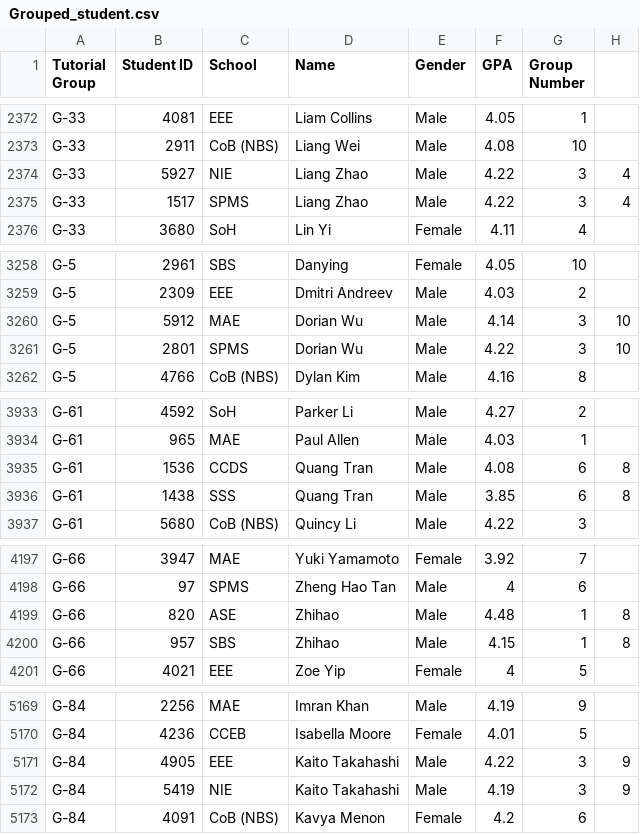
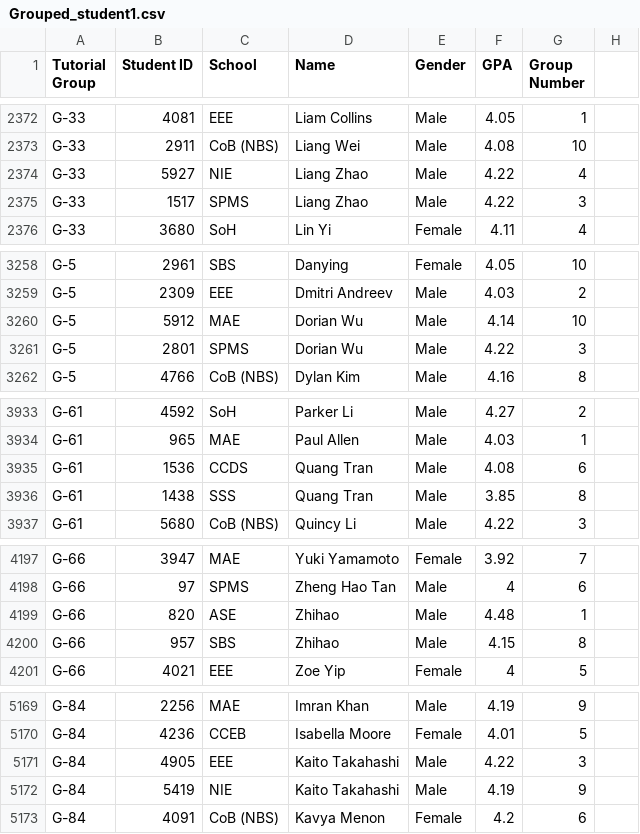
Before and after one commit to sxtay1914/NTU-Mini-project, a CSV file: Grouped_student1.csv (was Grouped_student.csv), drawn as a sheet; only a part is shown, gaps mark what is left out; the diff covers the shown part only.

Commit message:
With excel updated

```diff
--- a/Grouped_student.csv
+++ b/Grouped_student1.csv
@@ -2373,4 +2373,4 @@ G-33,4081,EEE,Liam Collins,Male,4.05,1
 G-33,2911,CoB (NBS),Liang Wei,Male,4.08,10
-G-33,5927,NIE,Liang Zhao,Male,4.22,3,4
-G-33,1517,SPMS,Liang Zhao,Male,4.22,3,4
+G-33,5927,NIE,Liang Zhao,Male,4.22,4
+G-33,1517,SPMS,Liang Zhao,Male,4.22,3
 G-33,3680,SoH,Lin Yi,Female,4.11,4
@@ -3259,4 +3259,4 @@ G-5,2961,SBS,Danying,Female,4.05,10
 G-5,2309,EEE,Dmitri Andreev,Male,4.03,2
-G-5,5912,MAE,Dorian Wu,Male,4.14,3,10
-G-5,2801,SPMS,Dorian Wu,Male,4.22,3,10
+G-5,5912,MAE,Dorian Wu,Male,4.14,10
+G-5,2801,SPMS,Dorian Wu,Male,4.22,3
 G-5,4766,CoB (NBS),Dylan Kim,Male,4.16,8
@@ -3934,4 +3934,4 @@ G-61,4592,SoH,Parker Li,Male,4.27,2
 G-61,965,MAE,Paul Allen,Male,4.03,1
-G-61,1536,CCDS,Quang Tran,Male,4.08,6,8
-G-61,1438,SSS,Quang Tran,Male,3.85,6,8
+G-61,1536,CCDS,Quang Tran,Male,4.08,6
+G-61,1438,SSS,Quang Tran,Male,3.85,8
 G-61,5680,CoB (NBS),Quincy Li,Male,4.22,3
@@ -4198,4 +4198,4 @@ G-66,3947,MAE,Yuki Yamamoto,Female,3.92,7
 G-66,97,SPMS,Zheng Hao Tan,Male,4,6
-G-66,820,ASE,Zhihao,Male,4.48,1,8
-G-66,957,SBS,Zhihao,Male,4.15,1,8
+G-66,820,ASE,Zhihao,Male,4.48,1
+G-66,957,SBS,Zhihao,Male,4.15,8
 G-66,4021,EEE,Zoe Yip,Female,4,5
@@ -5170,4 +5170,4 @@ G-84,2256,MAE,Imran Khan,Male,4.19,9
 G-84,4236,CCEB,Isabella Moore,Female,4.01,5
-G-84,4905,EEE,Kaito Takahashi,Male,4.22,3,9
-G-84,5419,NIE,Kaito Takahashi,Male,4.19,3,9
+G-84,4905,EEE,Kaito Takahashi,Male,4.22,3
+G-84,5419,NIE,Kaito Takahashi,Male,4.19,9
 G-84,4091,CoB (NBS),Kavya Menon,Female,4.2,6
```
Also changed, not shown: 3 edited cells elsewhere in this file, 1 other file.
